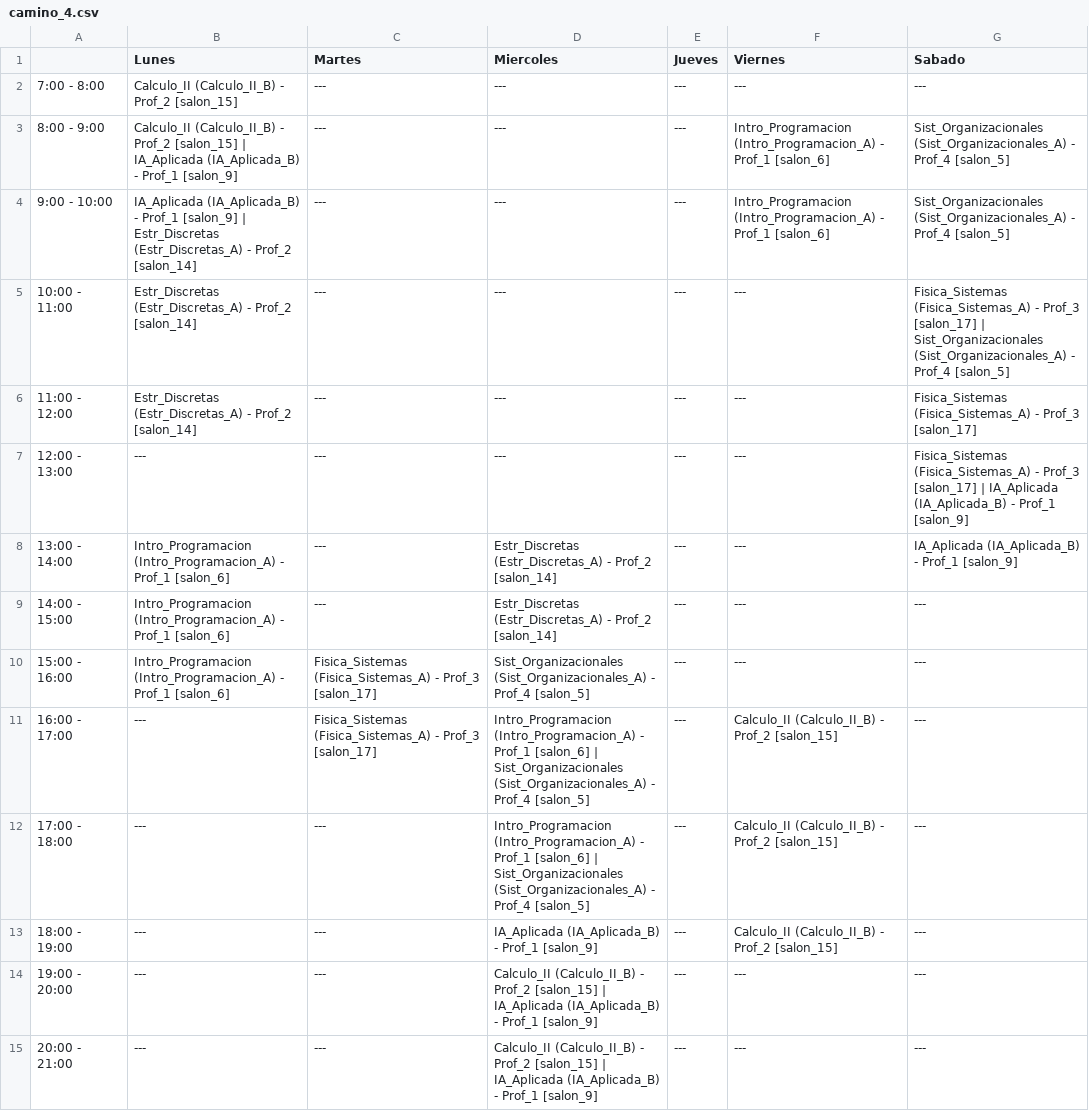
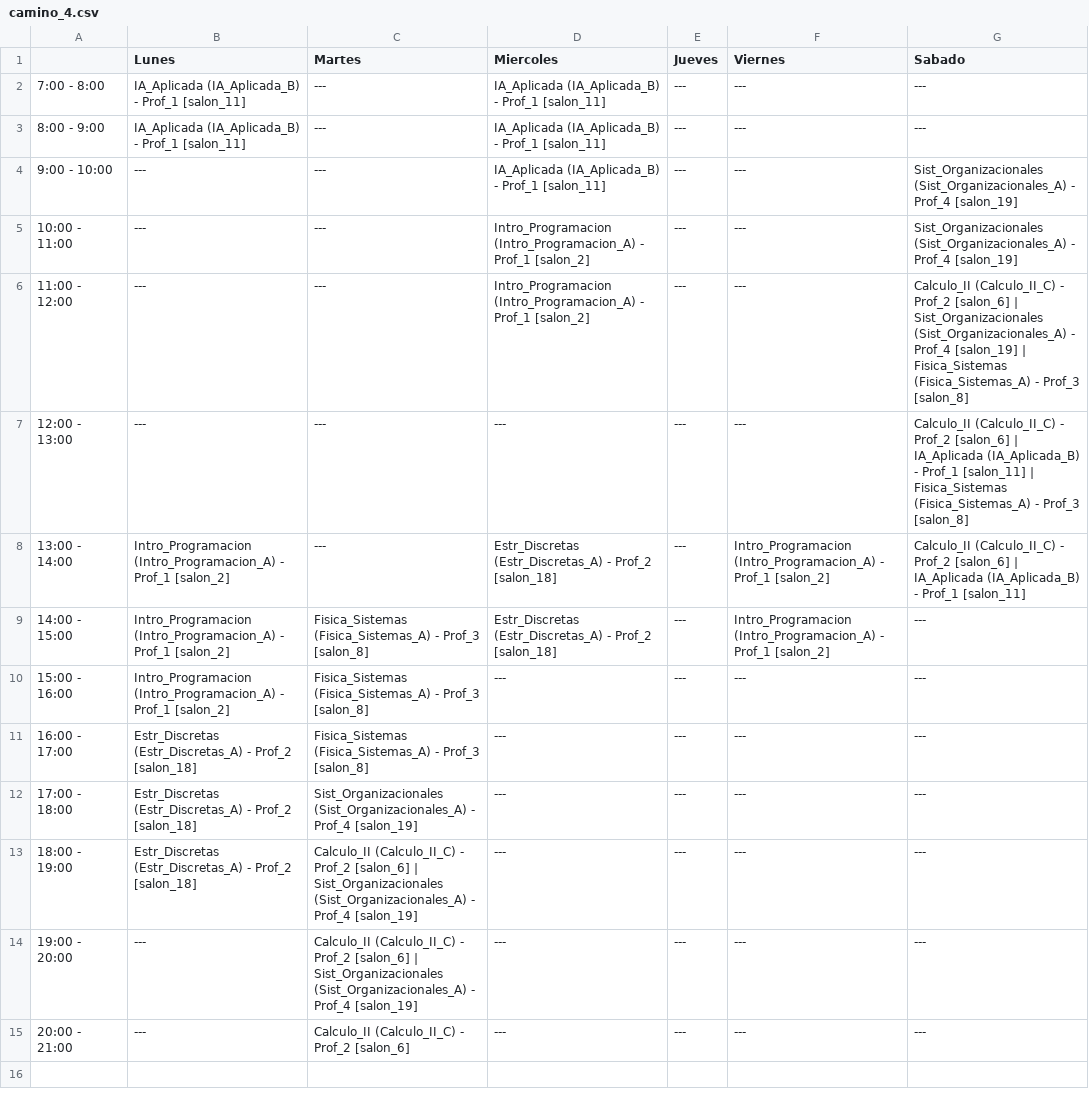
Before and after one commit to Marchitroll/uctp, a CSV file: horarios_pequena/MIP/ciclo_Nivel_03/camino_4.csv, drawn as a sheet.

Commit message:
Modificación del generador del dataset

```diff
--- a/horarios_pequena/MIP/ciclo_Nivel_03/camino_4.csv
+++ b/horarios_pequena/MIP/ciclo_Nivel_03/camino_4.csv
@@ -1,15 +1,15 @@
 ,Lunes,Martes,Miercoles,Jueves,Viernes,Sabado
-7:00 - 8:00,Calculo_II (Calculo_II_B) - Prof_2 [salon_15],---,---,---,---,---
-8:00 - 9:00,Calculo_II (Calculo_II_B) - Prof_2 [salon_15] | IA_Aplicada (IA_Aplicada_B) - Prof_1 [salon_9],---,---,---,Intro_Programacion (Intro_Programacion_A) - Prof_1 [salon_6],Sist_Organizacionales (Sist_Organizacionales_A) - Prof_4 [salon_5]
-9:00 - 10:00,IA_Aplicada (IA_Aplicada_B) - Prof_1 [salon_9] | Estr_Discretas (Estr_Discretas_A) - Prof_2 [salon_14],---,---,---,Intro_Programacion (Intro_Programacion_A) - Prof_1 [salon_6],Sist_Organizacionales (Sist_Organizacionales_A) - Prof_4 [salon_5]
-10:00 - 11:00,Estr_Discretas (Estr_Discretas_A) - Prof_2 [salon_14],---,---,---,---,Fisica_Sistemas (Fisica_Sistemas_A) - Prof_3 [salon_17] | Sist_Organizacionales (Sist_Organizacionales_A) - Prof_4 [salon_5]
-11:00 - 12:00,Estr_Discretas (Estr_Discretas_A) - Prof_2 [salon_14],---,---,---,---,Fisica_Sistemas (Fisica_Sistemas_A) - Prof_3 [salon_17]
-12:00 - 13:00,---,---,---,---,---,Fisica_Sistemas (Fisica_Sistemas_A) - Prof_3 [salon_17] | IA_Aplicada (IA_Aplicada_B) - Prof_1 [salon_9]
-13:00 - 14:00,Intro_Programacion (Intro_Programacion_A) - Prof_1 [salon_6],---,Estr_Discretas (Estr_Discretas_A) - Prof_2 [salon_14],---,---,IA_Aplicada (IA_Aplicada_B) - Prof_1 [salon_9]
-14:00 - 15:00,Intro_Programacion (Intro_Programacion_A) - Prof_1 [salon_6],---,Estr_Discretas (Estr_Discretas_A) - Prof_2 [salon_14],---,---,---
-15:00 - 16:00,Intro_Programacion (Intro_Programacion_A) - Prof_1 [salon_6],Fisica_Sistemas (Fisica_Sistemas_A) - Prof_3 [salon_17],Sist_Organizacionales (Sist_Organizacionales_A) - Prof_4 [salon_5],---,---,---
-16:00 - 17:00,---,Fisica_Sistemas (Fisica_Sistemas_A) - Prof_3 [salon_17],Intro_Programacion (Intro_Programacion_A) - Prof_1 [salon_6] | Sist_Organizacionales (Sist_Organizacionales_A) - Prof_4 [salon_5],---,Calculo_II (Calculo_II_B) - Prof_2 [salon_15],---
-17:00 - 18:00,---,---,Intro_Programacion (Intro_Programacion_A) - Prof_1 [salon_6] | Sist_Organizacionales (Sist_Organizacionales_A) - Prof_4 [salon_5],---,Calculo_II (Calculo_II_B) - Prof_2 [salon_15],---
-18:00 - 19:00,---,---,IA_Aplicada (IA_Aplicada_B) - Prof_1 [salon_9],---,Calculo_II (Calculo_II_B) - Prof_2 [salon_15],---
-19:00 - 20:00,---,---,Calculo_II (Calculo_II_B) - Prof_2 [salon_15] | IA_Aplicada (IA_Aplicada_B) - Prof_1 [salon_9],---,---,---
-20:00 - 21:00,---,---,Calculo_II (Calculo_II_B) - Prof_2 [salon_15] | IA_Aplicada (IA_Aplicada_B) - Prof_1 [salon_9],---,---,---
+7:00 - 8:00,IA_Aplicada (IA_Aplicada_B) - Prof_1 [salon_11],---,IA_Aplicada (IA_Aplicada_B) - Prof_1 [salon_11],---,---,---
+8:00 - 9:00,IA_Aplicada (IA_Aplicada_B) - Prof_1 [salon_11],---,IA_Aplicada (IA_Aplicada_B) - Prof_1 [salon_11],---,---,---
+9:00 - 10:00,---,---,IA_Aplicada (IA_Aplicada_B) - Prof_1 [salon_11],---,---,Sist_Organizacionales (Sist_Organizacionales_A) - Prof_4 [salon_19]
+10:00 - 11:00,---,---,Intro_Programacion (Intro_Programacion_A) - Prof_1 [salon_2],---,---,Sist_Organizacionales (Sist_Organizacionales_A) - Prof_4 [salon_19]
+11:00 - 12:00,---,---,Intro_Programacion (Intro_Programacion_A) - Prof_1 [salon_2],---,---,Calculo_II (Calculo_II_C) - Prof_2 [salon_6] | Sist_Organizacionales (Sist_Organizacionales_A) - Prof_4 [salon_19] | Fisica_Sistemas (Fisica_Sistemas_A) - Prof_3 [salon_8]
+12:00 - 13:00,---,---,---,---,---,Calculo_II (Calculo_II_C) - Prof_2 [salon_6] | IA_Aplicada (IA_Aplicada_B) - Prof_1 [salon_11] | Fisica_Sistemas (Fisica_Sistemas_A) - Prof_3 [salon_8]
+13:00 - 14:00,Intro_Programacion (Intro_Programacion_A) - Prof_1 [salon_2],---,Estr_Discretas (Estr_Discretas_A) - Prof_2 [salon_18],---,Intro_Programacion (Intro_Programacion_A) - Prof_1 [salon_2],Calculo_II (Calculo_II_C) - Prof_2 [salon_6] | IA_Aplicada (IA_Aplicada_B) - Prof_1 [salon_11]
+14:00 - 15:00,Intro_Programacion (Intro_Programacion_A) - Prof_1 [salon_2],Fisica_Sistemas (Fisica_Sistemas_A) - Prof_3 [salon_8],Estr_Discretas (Estr_Discretas_A) - Prof_2 [salon_18],---,Intro_Programacion (Intro_Programacion_A) - Prof_1 [salon_2],---
+15:00 - 16:00,Intro_Programacion (Intro_Programacion_A) - Prof_1 [salon_2],Fisica_Sistemas (Fisica_Sistemas_A) - Prof_3 [salon_8],---,---,---,---
+16:00 - 17:00,Estr_Discretas (Estr_Discretas_A) - Prof_2 [salon_18],Fisica_Sistemas (Fisica_Sistemas_A) - Prof_3 [salon_8],---,---,---,---
+17:00 - 18:00,Estr_Discretas (Estr_Discretas_A) - Prof_2 [salon_18],Sist_Organizacionales (Sist_Organizacionales_A) - Prof_4 [salon_19],---,---,---,---
+18:00 - 19:00,Estr_Discretas (Estr_Discretas_A) - Prof_2 [salon_18],Calculo_II (Calculo_II_C) - Prof_2 [salon_6] | Sist_Organizacionales (Sist_Organizacionales_A) - Prof_4 [salon_19],---,---,---,---
+19:00 - 20:00,---,Calculo_II (Calculo_II_C) - Prof_2 [salon_6] | Sist_Organizacionales (Sist_Organizacionales_A) - Prof_4 [salon_19],---,---,---,---
+20:00 - 21:00,---,Calculo_II (Calculo_II_C) - Prof_2 [salon_6],---,---,---,---
```
Also changed, not shown: horarios_pequena/MIP/ciclo_Nivel_03/camino_1.csv, horarios_pequena/MIP/ciclo_Nivel_03/camino_2.csv, 13 other files.
